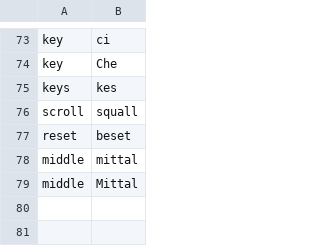
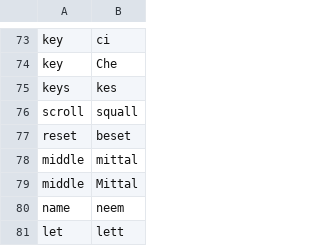
Before and after one commit to DarinM223/community, a CSV file: settings/words_to_replace.csv, drawn as a sheet; only a part is shown, gaps mark what is left out.

```diff
--- a/settings/words_to_replace.csv
+++ b/settings/words_to_replace.csv
@@ -79 +79,3 @@ middle,mittal
 middle,Mittal
+name,neem
+let,lett
```
Also changed, not shown: 4 other files.
